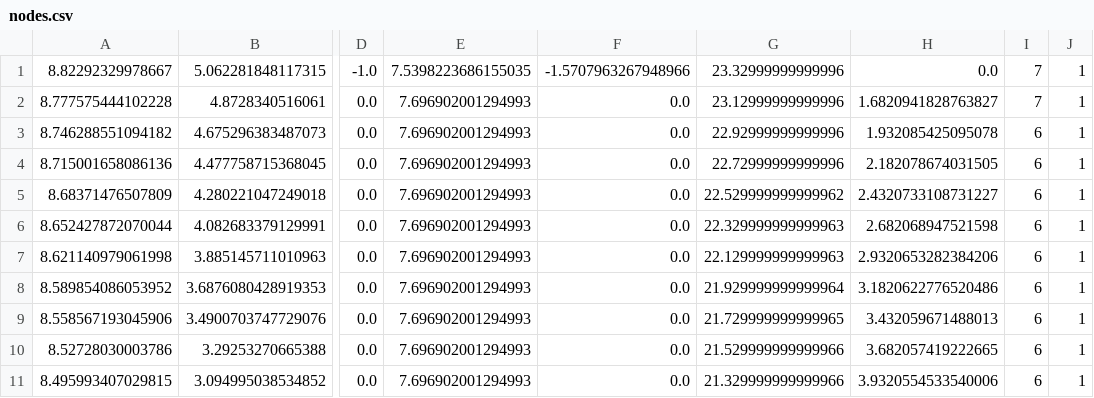
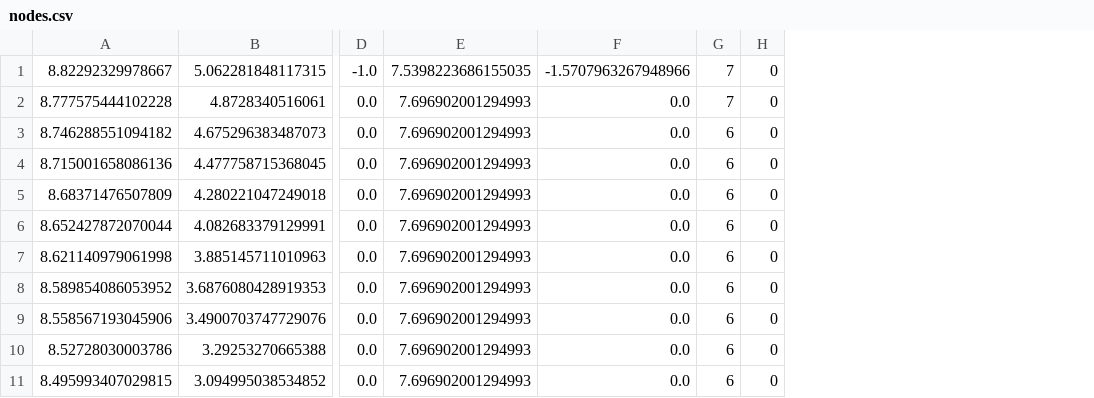
Before and after one commit to Kaj0Wortel/2IOE0_game, a CSV file: src/main/java/src/res/A_star_data/nodes.csv, drawn as a sheet; only a part is shown, gaps mark what is left out; removed rows and columns are numbered as before the commit, all else as after; the diff names each change by its address in the sheet, - before the commit and + after, or states it on an @@ line.

Commit message:
Implement neural net configs. Adapt NodeReader and NodeWriter. Add DELIM to GS.

```diff
--- a/src/main/java/src/res/A_star_data/nodes.csv
+++ b/src/main/java/src/res/A_star_data/nodes.csv
-column G, rows 1-11: 23.32999999999996 | 23.12999999999996 | 22.92999999999996 | 22.72999999999996 | 22.529999999999962 | 22.329999999999963 | 22.129999999999963 | 21.929999999999964 | 21.729999999999965 | 21.529999999999966 | 21.329999999999966
-column H, rows 1-11: 0.0 | 1.6820941828763827 | 1.932085425095078 | 2.182078674031505 | 2.4320733108731227 | 2.682068947521598 | 2.9320653282384206 | 3.1820622776520486 | 3.432059671488013 | 3.682057419222665 | 3.9320554533540006
-column J, rows 1-11: all 1
+column H, rows 1-11: all 0
```
Also changed, not shown: 4 other files.
